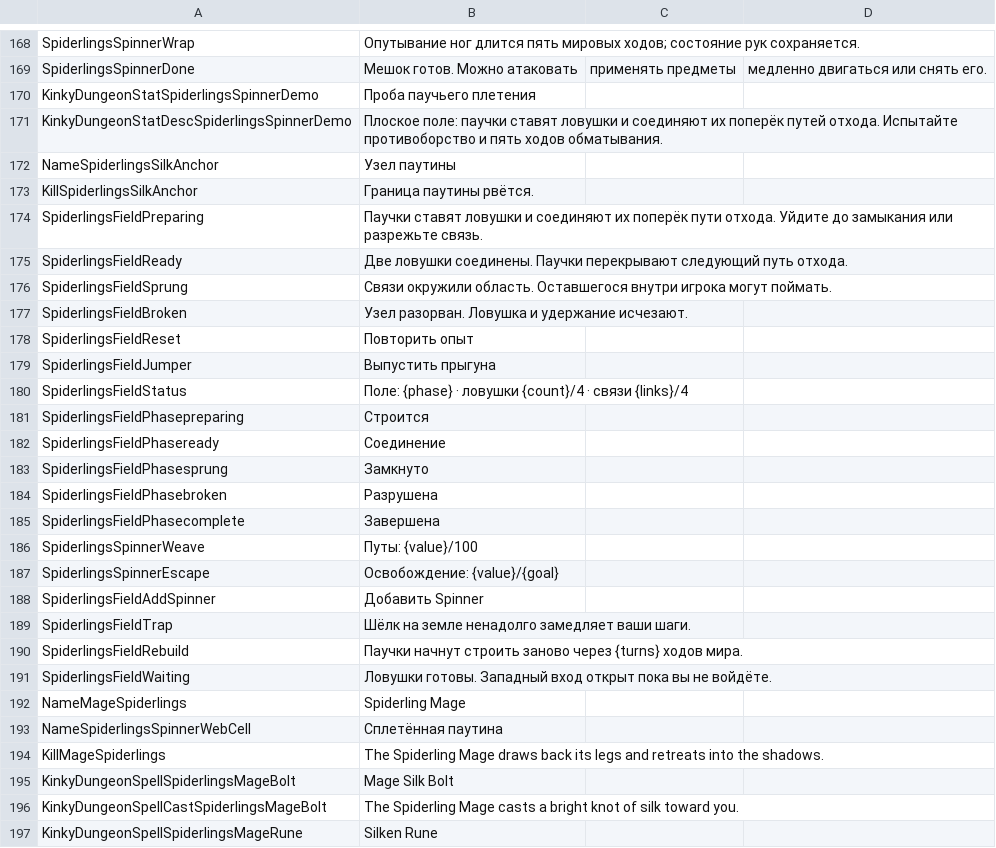
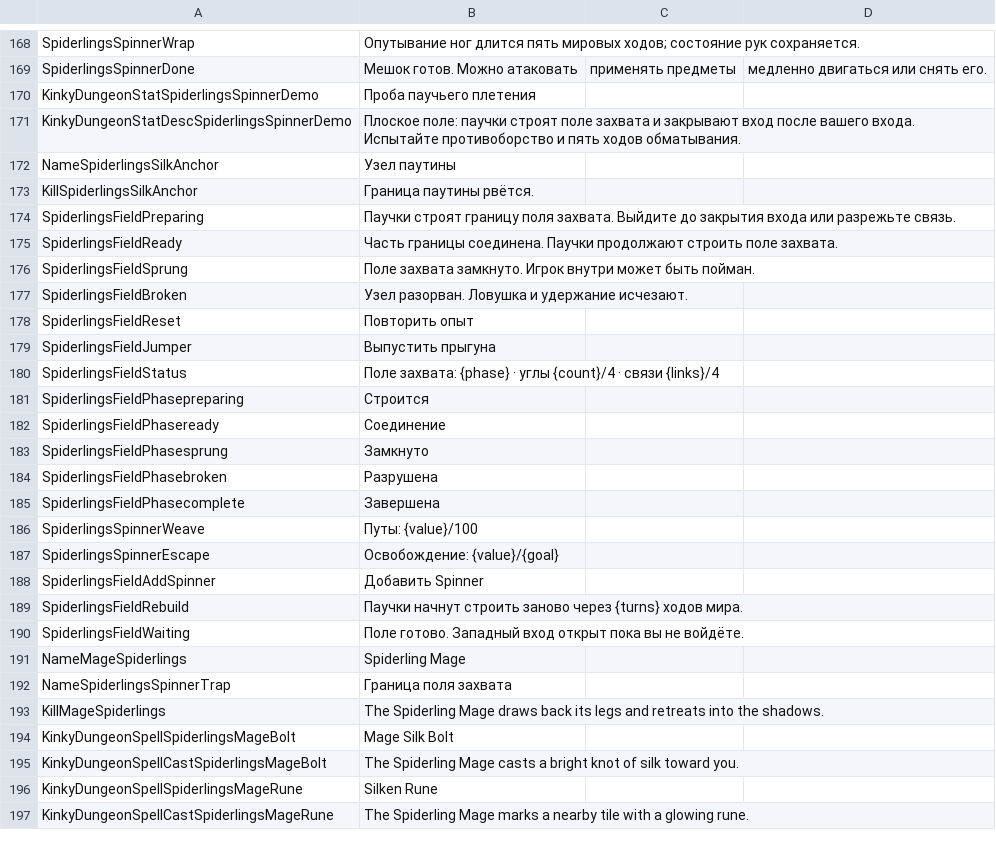
Before and after one commit to duromumuyazu74-rgb/Spiderlings, a CSV file: KinkyDungeon-Spiderlings/SpiderlingsRU.csv, drawn as a sheet; only a part is shown, gaps mark what is left out; the shorter side is filled out with more unchanged rows.

Commit message:
fix(spinner): unify capture field boundaries and retire ground traps
Refs #90, #92

```diff
--- a/KinkyDungeon-Spiderlings/SpiderlingsRU.csv
+++ b/KinkyDungeon-Spiderlings/SpiderlingsRU.csv
@@ -170,8 +170,8 @@ SpiderlingsSpinnerDone,Мешок готов. Можно атаковать, п
 KinkyDungeonStatSpiderlingsSpinnerDemo,Проба паучьего плетения
-KinkyDungeonStatDescSpiderlingsSpinnerDemo,Плоское поле: паучки ставят ловушки и соединяют их поперёк путей отхода. Испытайте противоборство и пять ходов обматывания.
+KinkyDungeonStatDescSpiderlingsSpinnerDemo,Плоское поле: паучки строят поле захвата и закрывают вход после вашего входа. Испытайте противоборство и пять ходов обматывания.
 NameSpiderlingsSilkAnchor,Узел паутины
 KillSpiderlingsSilkAnchor,Граница паутины рвётся.
-SpiderlingsFieldPreparing,Паучки ставят ловушки и соединяют их поперёк пути отхода. Уйдите до замыкания или разрежьте связь.
-SpiderlingsFieldReady,Две ловушки соединены. Паучки перекрывают следующий путь отхода.
-SpiderlingsFieldSprung,Связи окружили область. Оставшегося внутри игрока могут поймать.
+SpiderlingsFieldPreparing,Паучки строят границу поля захвата. Выйдите до закрытия входа или разрежьте связь.
+SpiderlingsFieldReady,Часть границы соединена. Паучки продолжают строить поле захвата.
+SpiderlingsFieldSprung,Поле захвата замкнуто. Игрок внутри может быть пойман.
 SpiderlingsFieldBroken,Узел разорван. Ловушка и удержание исчезают.
@@ -179,3 +179,3 @@ SpiderlingsFieldReset,Повторить опыт
 SpiderlingsFieldJumper,Выпустить прыгуна
-SpiderlingsFieldStatus,Поле: {phase} · ловушки {count}/4 · связи {links}/4
+SpiderlingsFieldStatus,Поле захвата: {phase} · углы {count}/4 · связи {links}/4
 SpiderlingsFieldPhasepreparing,Строится
@@ -188,7 +188,6 @@ SpiderlingsSpinnerEscape,Освобождение: {value}/{goal}
 SpiderlingsFieldAddSpinner,Добавить Spinner
-SpiderlingsFieldTrap,Шёлк на земле ненадолго замедляет ваши шаги.
 SpiderlingsFieldRebuild,Паучки начнут строить заново через {turns} ходов мира.
-SpiderlingsFieldWaiting,Ловушки готовы. Западный вход открыт пока вы не войдёте.
+SpiderlingsFieldWaiting,Поле готово. Западный вход открыт пока вы не войдёте.
 NameMageSpiderlings,Spiderling Mage
-NameSpiderlingsSpinnerWebCell,Сплетённая паутина
+NameSpiderlingsSpinnerTrap,Граница поля захвата
 KillMageSpiderlings,The Spiderling Mage draws back its legs and retreats into the shadows.
```
Also changed, not shown: KinkyDungeon-Spiderlings/SpiderlingsCN.csv, KinkyDungeon-Spiderlings/SpiderlingsDE.csv, 27 other files.
